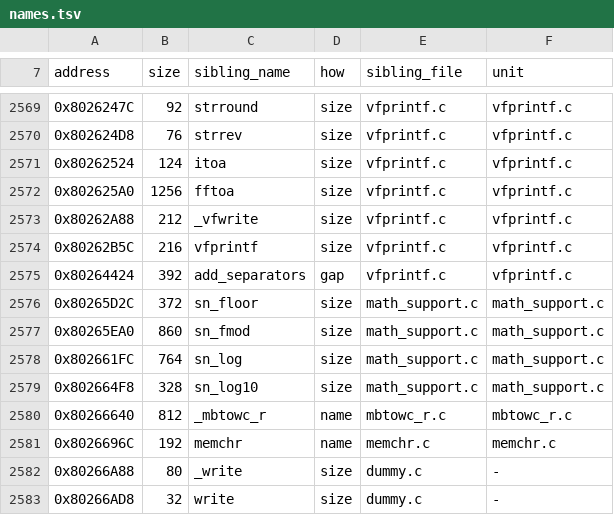
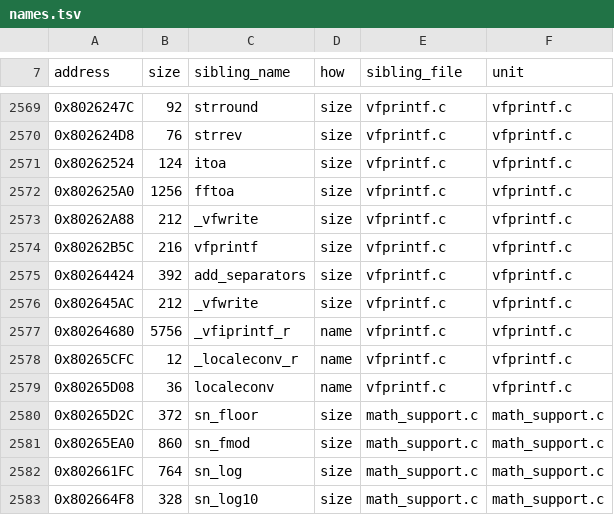
Before and after one commit to mitsevox/nflstreet2, a TSV file: config/GN7E69-rev0/boundaries/names.tsv, drawn as a sheet; only a part is shown, gaps mark what is left out; the shorter side is filled out with more unchanged rows.

```diff
--- a/config/GN7E69-rev0/boundaries/names.tsv
+++ b/config/GN7E69-rev0/boundaries/names.tsv
@@ -2574,3 +2574,7 @@ address	size	sibling_name	how	sibling_file	unit
 0x80262B5C	216	vfprintf	size	vfprintf.c	vfprintf.c
-0x80264424	392	add_separators	gap	vfprintf.c	vfprintf.c
+0x80264424	392	add_separators	size	vfprintf.c	vfprintf.c
+0x802645AC	212	_vfwrite	size	vfprintf.c	vfprintf.c
+0x80264680	5756	_vfiprintf_r	name	vfprintf.c	vfprintf.c
+0x80265CFC	12	_localeconv_r	name	vfprintf.c	vfprintf.c
+0x80265D08	36	localeconv	name	vfprintf.c	vfprintf.c
 0x80265D2C	372	sn_floor	size	math_support.c	math_support.c
```
Also changed, not shown: config/GN7E69-rev0/boundaries/edges.tsv, config/GN7E69-rev0/boundaries/units.tsv, 11 other files.
